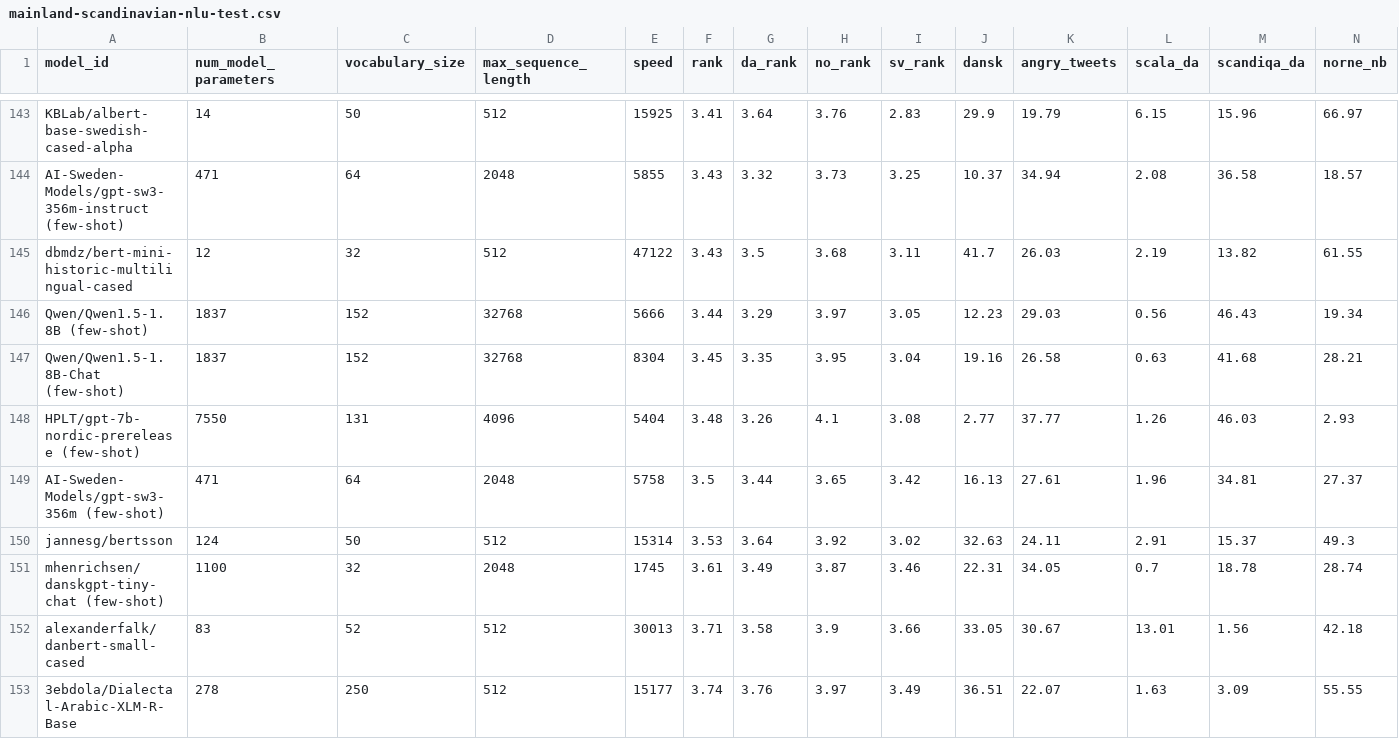
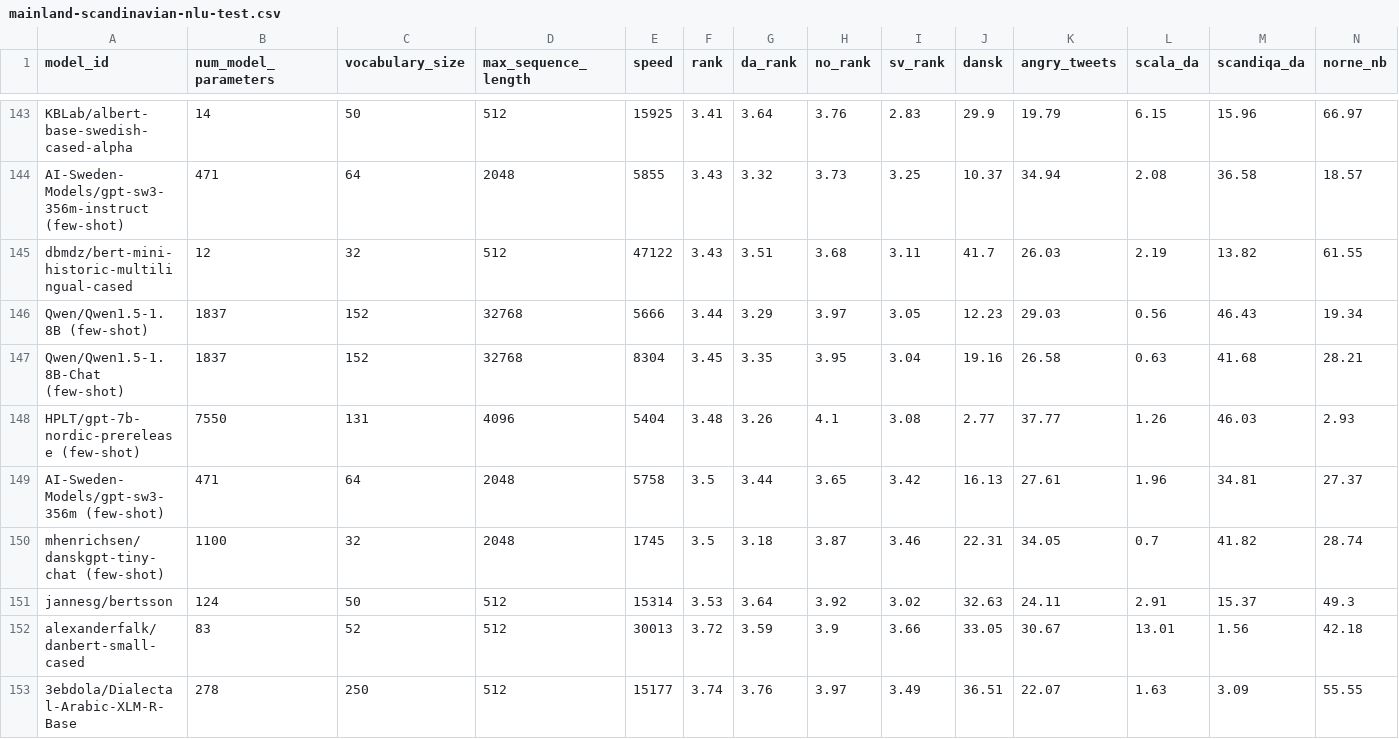
Before and after one commit to ScandEval/scandeval.github.io, a CSV file: mainland-scandinavian-nlu-test.csv, drawn as a sheet; only a part is shown, gaps mark what is left out; removed rows and columns are numbered as before the commit, all else as after; rows hold the shown columns only; the diff covers the shown part only; the diff names each change by its address in the sheet, - before the commit and + after, or states it on an @@ line.

```diff
--- a/mainland-scandinavian-nlu-test.csv
+++ b/mainland-scandinavian-nlu-test.csv
-G145 (da_rank): 3.5
+G145 (da_rank): 3.51
+row 150: mhenrichsen/danskgpt-tiny-chat (few-shot) | 1100 | 32 | 2048 | 1745 | 3.5 | 3.18 | 3.87 | 3.46 | 22.31 | 34.05 | 0.7 | 41.82 | 28.74
-row 151: mhenrichsen/danskgpt-tiny-chat (few-shot) | 1100 | 32 | 2048 | 1745 | 3.61 | 3.49 | 3.87 | 3.46 | 22.31 | 34.05 | 0.7 | 18.78 | 28.74
-F152 (rank): 3.71
+F152 (rank): 3.72
-G152 (da_rank): 3.58
+G152 (da_rank): 3.59
```
Also changed, not shown: 1 added row, 1 removed row and 18 edited cells elsewhere in this file, mainland-scandinavian-nlg-test.csv, 2 other files.
